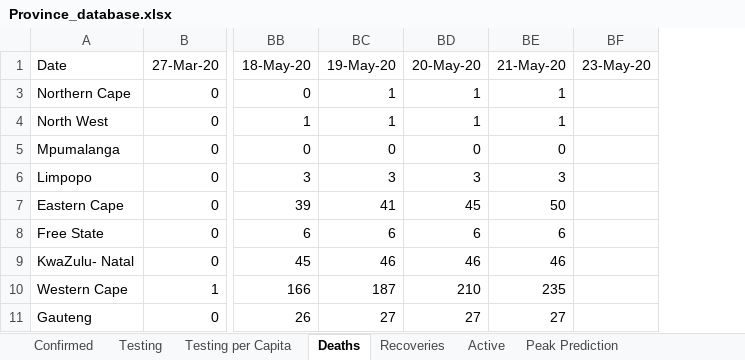
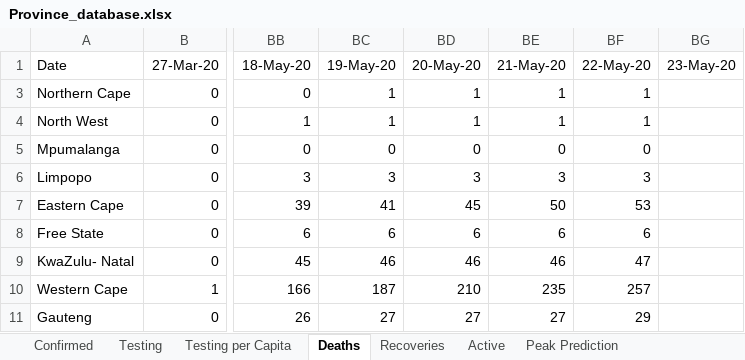
Before and after one commit to pkantue/covid2019, an Excel workbook: Data/Covid2019/SA_data_archive/Province_database.xlsx, sheet Deaths, drawn as a sheet; only a part is shown, gaps mark what is left out; values as stored, in another font and other column widths than the file's, no borders; charts and pictures not drawn; the diff names each change by its address in the sheet, - before the commit and + after, or states it on an @@ line.

```diff
--- a/Data/Covid2019/SA_data_archive/Province_database.xlsx (sheet Deaths)
+++ b/Data/Covid2019/SA_data_archive/Province_database.xlsx (sheet Deaths)
+column BF (22-May-20), rows 3-11: 1 | 1 | 0 | 3 | 53 | 6 | 47 | 257 | 29
```
Also changed, not shown: sheet Testing per Capita, sheet Recoveries, sheet Confirmed, sheet Closed, sheet Testing, sheet Active, 3 more sheets, formulas that keep their value, charts or pictures.
